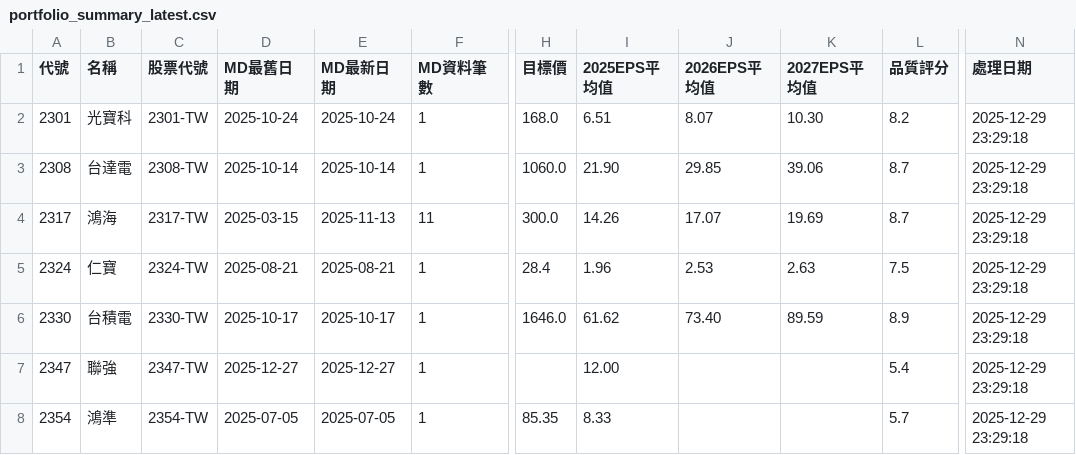
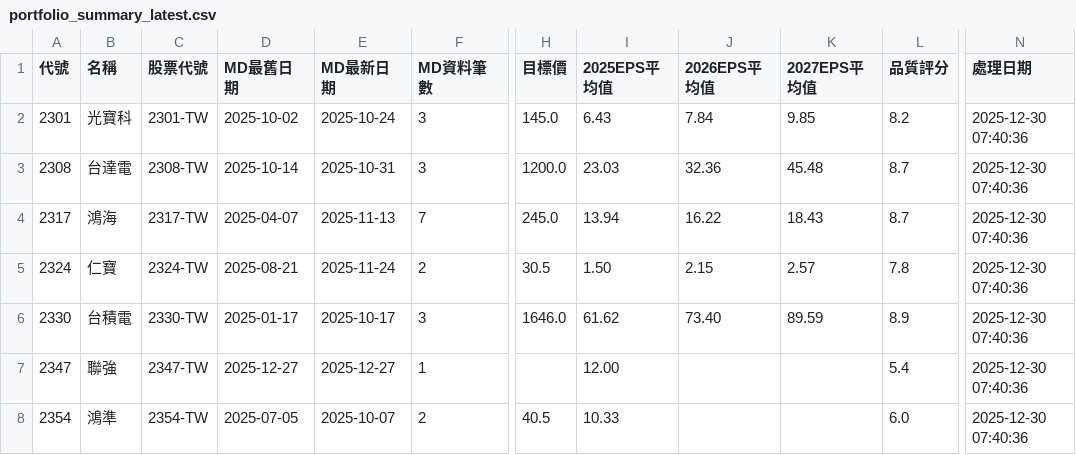
Before and after one commit to wenchiehlee/GoogleSearch, a CSV file: data/reports/portfolio_summary_latest.csv, drawn as a sheet; only a part is shown, gaps mark what is left out; the diff covers the shown part only; the diff names each change by its address in the sheet, - before the commit and + after, or states it on an @@ line.

```diff
--- a/data/reports/portfolio_summary_latest.csv
+++ b/data/reports/portfolio_summary_latest.csv
-D2 (MD最舊日期): 2025-10-24
+D2 (MD最舊日期): 2025-10-02
-F2:F3 (MD資料筆數): 1
+F2:F3 (MD資料筆數): 3
-H2 (目標價): 168.0
+H2 (目標價): 145.0
-I2 (2025EPS平均值): 6.51
+I2 (2025EPS平均值): 6.43
-J2 (2026EPS平均值): 8.07
+J2 (2026EPS平均值): 7.84
-K2 (2027EPS平均值): 10.30
+K2 (2027EPS平均值): 9.85
-N2:N8 (處理日期): 2025-12-29 23:29:18
+N2:N8 (處理日期): 2025-12-30 07:40:36
-E3 (MD最新日期): 2025-10-14
+E3 (MD最新日期): 2025-10-31
-H3 (目標價): 1060.0
+H3 (目標價): 1200.0
-I3 (2025EPS平均值): 21.90
+I3 (2025EPS平均值): 23.03
-J3 (2026EPS平均值): 29.85
+J3 (2026EPS平均值): 32.36
-K3 (2027EPS平均值): 39.06
+K3 (2027EPS平均值): 45.48
-D4 (MD最舊日期): 2025-03-15
+D4 (MD最舊日期): 2025-04-07
-F4 (MD資料筆數): 11
+F4 (MD資料筆數): 7
-H4 (目標價): 300.0
+H4 (目標價): 245.0
-I4 (2025EPS平均值): 14.26
+I4 (2025EPS平均值): 13.94
-J4 (2026EPS平均值): 17.07
+J4 (2026EPS平均值): 16.22
-K4 (2027EPS平均值): 19.69
+K4 (2027EPS平均值): 18.43
-E5 (MD最新日期): 2025-08-21
+E5 (MD最新日期): 2025-11-24
-F5 (MD資料筆數): 1
+F5 (MD資料筆數): 2
-H5 (目標價): 28.4
+H5 (目標價): 30.5
-I5 (2025EPS平均值): 1.96
+I5 (2025EPS平均值): 1.50
-J5 (2026EPS平均值): 2.53
+J5 (2026EPS平均值): 2.15
-K5 (2027EPS平均值): 2.63
+K5 (2027EPS平均值): 2.57
-L5 (品質評分): 7.5
+L5 (品質評分): 7.8
-D6 (MD最舊日期): 2025-10-17
+D6 (MD最舊日期): 2025-01-17
-F6 (MD資料筆數): 1
+F6 (MD資料筆數): 3
-E8 (MD最新日期): 2025-07-05
+E8 (MD最新日期): 2025-10-07
-F8 (MD資料筆數): 1
+F8 (MD資料筆數): 2
-H8 (目標價): 85.35
+H8 (目標價): 40.5
-I8 (2025EPS平均值): 8.33
+I8 (2025EPS平均值): 10.33
-L8 (品質評分): 5.7
+L8 (品質評分): 6.0
```
Also changed, not shown: 2 removed rows and 115 edited cells elsewhere in this file, data/reports/query_pattern_summary_latest.csv, data/reports/validation_summary_latest.csv, 4 other files.
